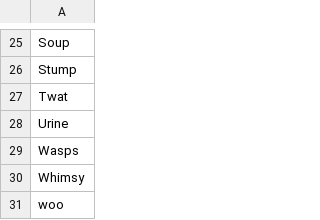
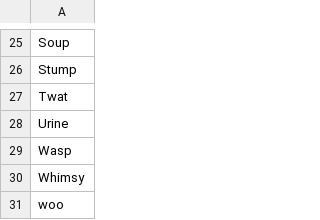
Before and after one commit to beingmrkenny/words, a CSV file: snippets/csv/Words-Funny.csv, drawn as a sheet; only a part is shown, gaps mark what is left out.

```diff
--- a/snippets/csv/Words-Funny.csv
+++ b/snippets/csv/Words-Funny.csv
@@ -28,3 +28,3 @@ Twat
 Urine
-Wasps
+Wasp
 Whimsy
```
Also changed, not shown: snippets/csv/Inbox-Table 1.csv, snippets/csv/Words-Hated.csv, 28 other files.
